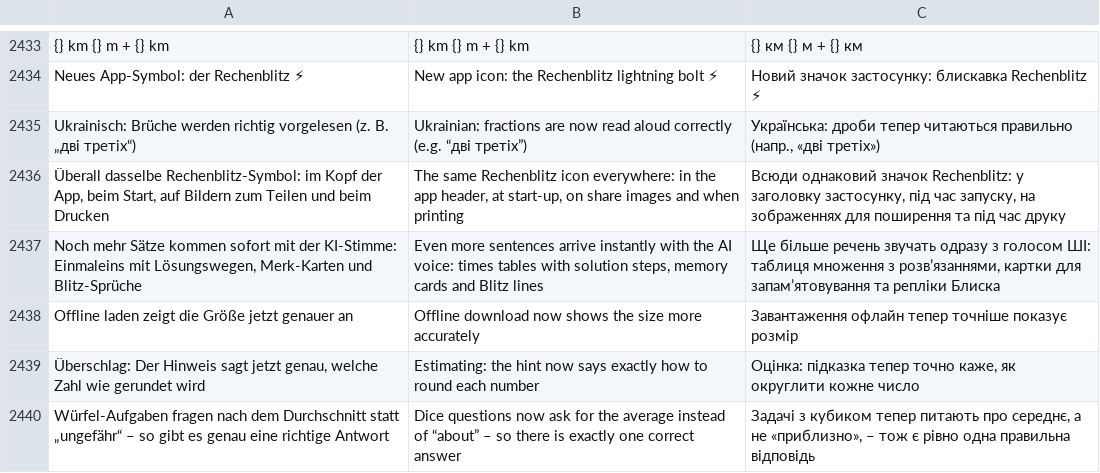
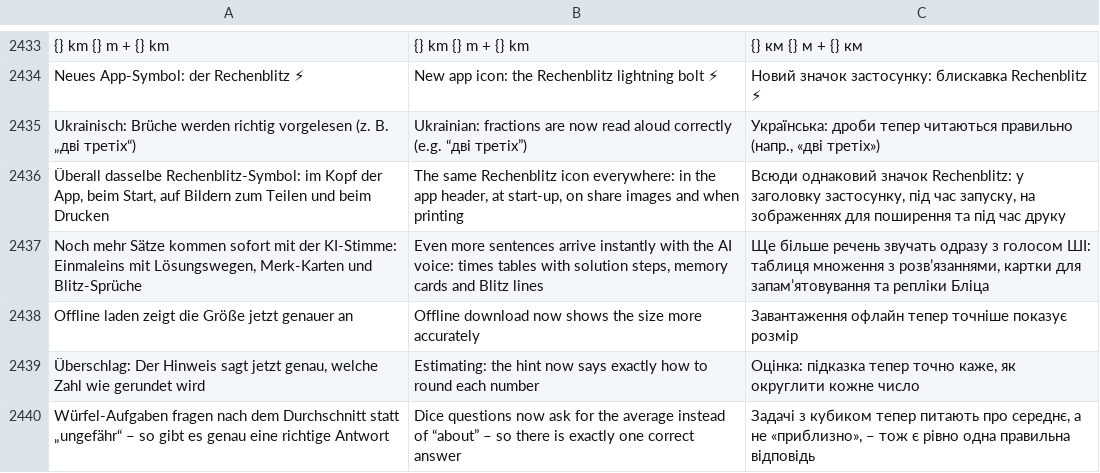
Before and after one commit to marceldaum-commits/School, a TSV file: i18n/uebersetzungen.tsv, drawn as a sheet; only a part is shown, gaps mark what is left out; the diff covers the shown part only.

```diff
--- a/i18n/uebersetzungen.tsv
+++ b/i18n/uebersetzungen.tsv
@@ -2436,3 +2436,3 @@ Ukrainisch: Brüche werden richtig vorgelesen (z. B. „дві третіх“)
 Überall dasselbe Rechenblitz-Symbol: im Kopf der App, beim Start, auf Bildern zum Teilen und beim Drucken	The same Rechenblitz icon everywhere: in the app header, at start-up, on share images and when printing	Всюди однаковий значок Rechenblitz: у заголовку застосунку, під час запуску, на зображеннях для поширення та під час друку
-Noch mehr Sätze kommen sofort mit der KI-Stimme: Einmaleins mit Lösungswegen, Merk-Karten und Blitz-Sprüche	Even more sentences arrive instantly with the AI voice: times tables with solution steps, memory cards and Blitz lines	Ще більше речень звучать одразу з голосом ШІ: таблиця множення з розв’язаннями, картки для запам’ятовування та репліки Блиска
+Noch mehr Sätze kommen sofort mit der KI-Stimme: Einmaleins mit Lösungswegen, Merk-Karten und Blitz-Sprüche	Even more sentences arrive instantly with the AI voice: times tables with solution steps, memory cards and Blitz lines	Ще більше речень звучать одразу з голосом ШІ: таблиця множення з розв’язаннями, картки для запам’ятовування та репліки Бліца
 Offline laden zeigt die Größe jetzt genauer an	Offline download now shows the size more accurately	Завантаження офлайн тепер точніше показує розмір
```
Also changed, not shown: 4 added rows, 2 removed rows and 4 edited cells elsewhere in this file, 10 other files.
